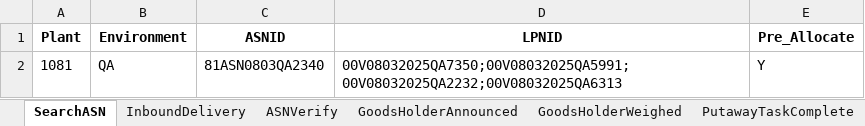
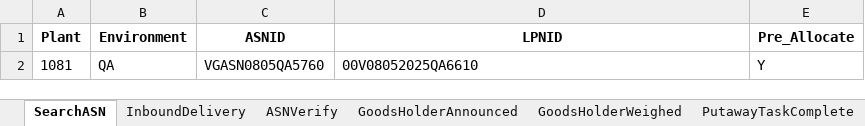
Before and after one commit to Vino0585/Nike, an Excel workbook: J30/Input_files/WorkSheet1.xlsx, sheet SearchASN, drawn as a sheet; values as stored, in another font and other column widths than the file's, no borders; the diff names each change by its address in the sheet, - before the commit and + after, or states it on an @@ line.

```diff
--- a/J30/Input_files/WorkSheet1.xlsx (sheet SearchASN)
+++ b/J30/Input_files/WorkSheet1.xlsx (sheet SearchASN)
-C2 (ASNID): 81ASN0803QA2340
+C2 (ASNID): VGASN0805QA5760
-D2 (LPNID): 00V08032025QA7350;00V08032025QA5991;00V08032025QA2232;00V08032025QA6313
+D2 (LPNID): 00V08052025QA6610
```
Also changed, not shown: sheet InboundDelivery, sheet ASNVerify, sheet GoodsHolderAnnounced, sheet GoodsHolderWeighed, sheet PutawayTaskComplete, other sheet tabs, J30/Input_files/WorkSheet.xlsx, J30/Output_files/ASN_Creation_Report.xlsx, 7 other files.
